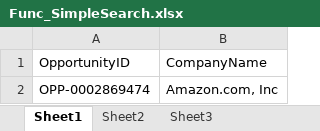
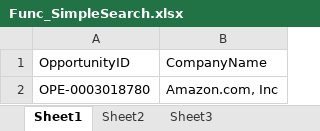
Before and after one commit to TaoismLEE/NGQ, an Excel workbook: data/Func_SimpleSearch.xlsx, sheet Sheet1, drawn as a sheet; values as stored, in another font and other column widths than the file's, no borders; the diff names each change by its address in the sheet, - before the commit and + after, or states it on an @@ line.

```diff
--- a/data/Func_SimpleSearch.xlsx (sheet Sheet1)
+++ b/data/Func_SimpleSearch.xlsx (sheet Sheet1)
-A2: OPP-0002869474
+A2: OPE-0003018780
```
Also changed, not shown: data/Func_QuickSearch.xlsx.
